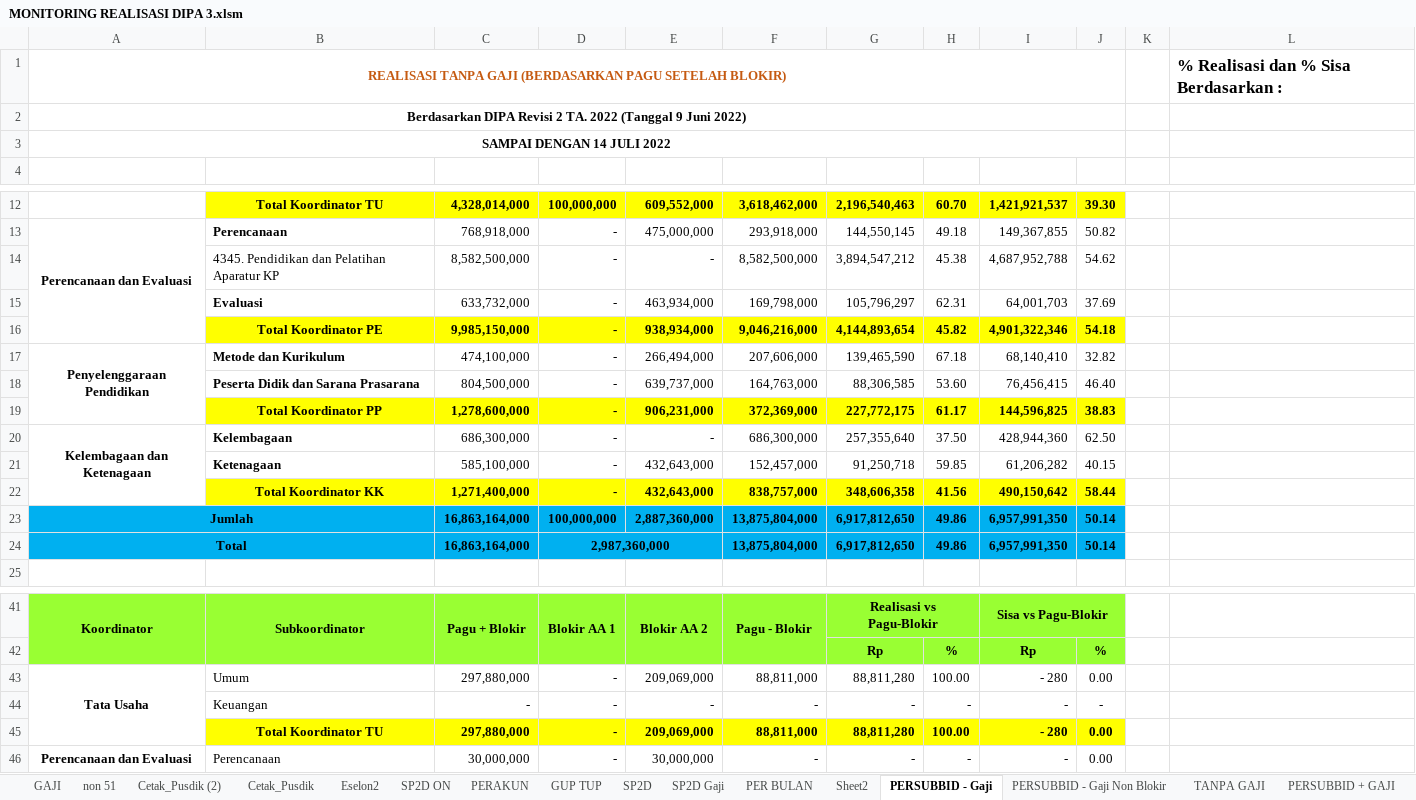
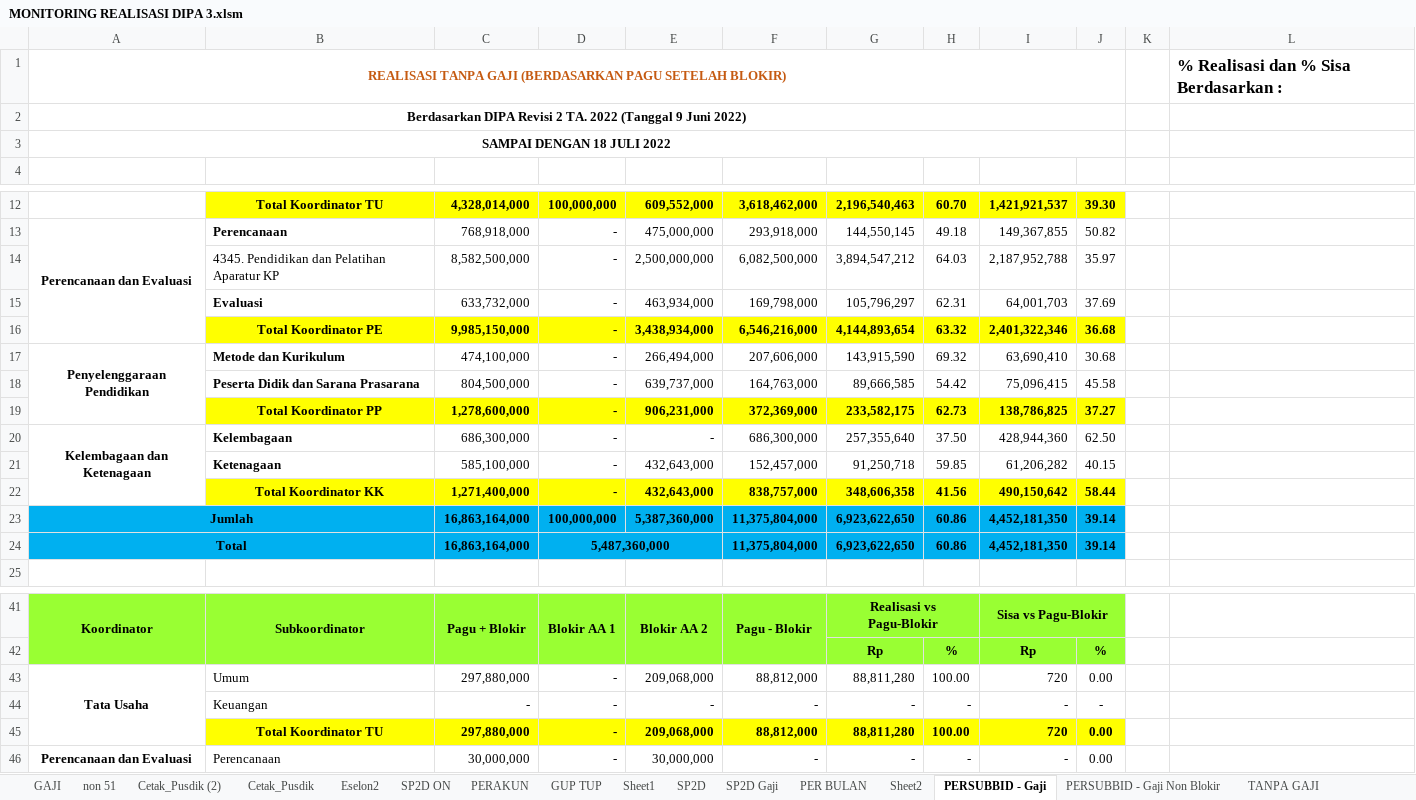
Before and after one commit to arifxl42/TA.2022, an Excel workbook: MONITORING REALISASI DIPA 3.xlsm, sheet PERSUBBID - Gaji, drawn as a sheet; only a part is shown, gaps mark what is left out; values as stored, in another font and other column widths than the file's, no borders; charts and pictures not drawn; removed rows and columns are numbered as before the commit, all else as after; the diff covers the shown part only; the diff names each change by its address in the sheet, - before the commit and + after, or states it on an @@ line.

```diff
--- a/MONITORING REALISASI DIPA 3.xlsm (sheet PERSUBBID - Gaji)
+++ b/MONITORING REALISASI DIPA 3.xlsm (sheet PERSUBBID - Gaji)
+sheet tab: Sheet1
-A3: SAMPAI DENGAN 14 JULI 2022
+A3: SAMPAI DENGAN 18 JULI 2022
-row 14:  | 4345. Pendidikan dan Pelatihan Aparatur KP | 8,582,500,000 | - | - | 8,582,500,000 | 3,894,547,212 | 45.38 | 4,687,952,788 | 54.62
+row 14:  | 4345. Pendidikan dan Pelatihan Aparatur KP | 8,582,500,000 | - | 2,500,000,000 | 6,082,500,000 | 3,894,547,212 | 64.03 | 2,187,952,788 | 35.97
-row 16:  | Total Koordinator PE | 9,985,150,000 | - | 938,934,000 | 9,046,216,000 | 4,144,893,654 | 45.82 | 4,901,322,346 | 54.18
+row 16:  | Total Koordinator PE | 9,985,150,000 | - | 3,438,934,000 | 6,546,216,000 | 4,144,893,654 | 63.32 | 2,401,322,346 | 36.68
-G17: 139,465,590
+G17: 143,915,590
-H17: 67.18
+H17: 69.32
-I17: 68,140,410
+I17: 63,690,410
-J17: 32.82
+J17: 30.68
-G18: 88,306,585
+G18: 89,666,585
-H18: 53.60
+H18: 54.42
-I18: 76,456,415
+I18: 75,096,415
-J18: 46.40
+J18: 45.58
-G19: 227,772,175
+G19: 233,582,175
-H19: 61.17
+H19: 62.73
-I19: 144,596,825
+I19: 138,786,825
-J19: 38.83
+J19: 37.27
-E23: 2,887,360,000
+E23: 5,387,360,000
-F23: 13,875,804,000
+F23: 11,375,804,000
-G23: 6,917,812,650
+G23: 6,923,622,650
-H23: 49.86
+H23: 60.86
-I23: 6,957,991,350
+I23: 4,452,181,350
-J23: 50.14
+J23: 39.14
-row 24: Total |  | 16,863,164,000 | 2,987,360,000 |  | 13,875,804,000 | 6,917,812,650 | 49.86 | 6,957,991,350 | 50.14
+row 24: Total |  | 16,863,164,000 | 5,487,360,000 |  | 11,375,804,000 | 6,923,622,650 | 60.86 | 4,452,181,350 | 39.14
-E43: 209,069,000
+E43: 209,068,000
-F43: 88,811,000
+F43: 88,812,000
-I43: - 280
+I43: 720
-E45: 209,069,000
+E45: 209,068,000
-F45: 88,811,000
+F45: 88,812,000
-I45: - 280
+I45: 720
```
Also changed, not shown: 2 added rows, 2 removed rows and 18 edited cells elsewhere in this sheet, sheet PERSUBBID + GAJI, sheet DIPA2, sheet PERAKUN, sheet PER BULAN, sheet PERSUBBID + GAJI Non Blokir, sheet PERSUBBID - Gaji Non Blokir, 5 more sheets, formulas that keep their value, hidden cells, charts or pictures.
